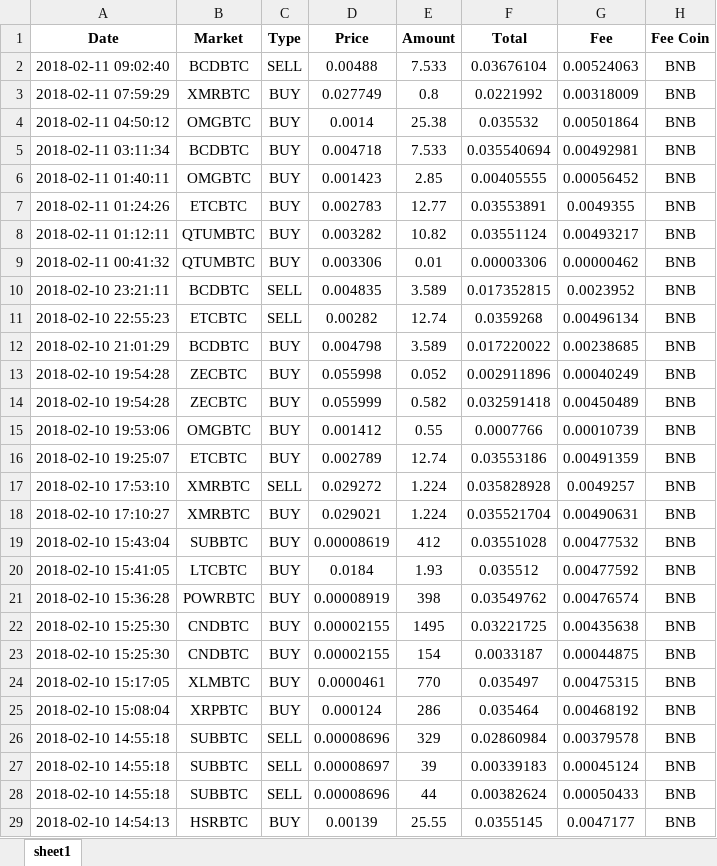
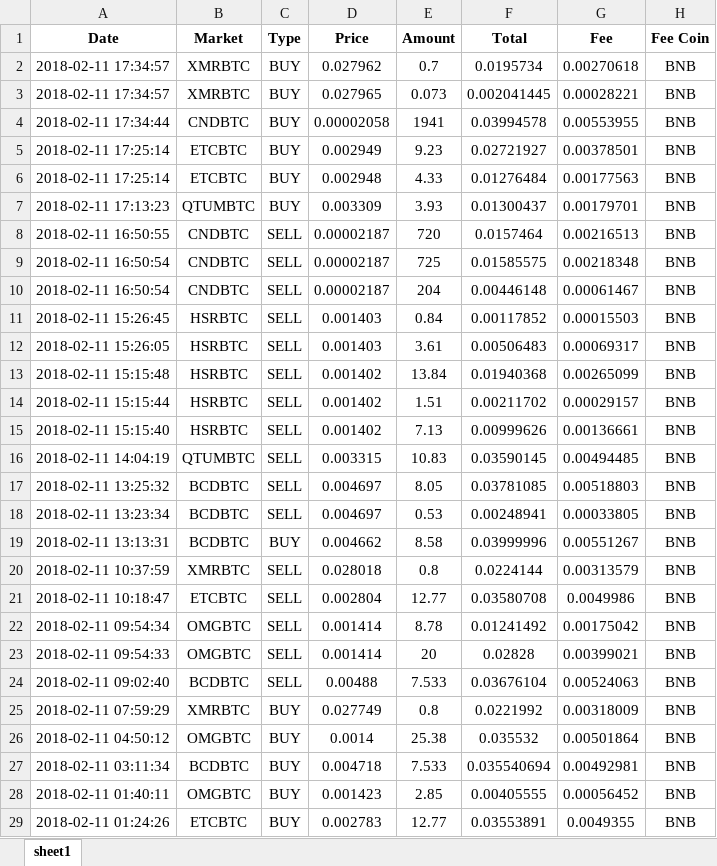
Before and after one commit to koko93s/kokoschmoop, an Excel workbook: TradeHistory.xlsx, sheet sheet1, drawn as a sheet; only a part is shown; the shorter side is filled out with more unchanged rows; values as stored, in another font and other column widths than the file's, no borders; the diff names each change by its address in the sheet, - before the commit and + after, or states it on an @@ line.

```diff
--- a/TradeHistory.xlsx (sheet sheet1)
+++ b/TradeHistory.xlsx (sheet sheet1)
+row 2: 2018-02-11 17:34:57 | XMRBTC | BUY | 0.027962 | 0.7 | 0.0195734 | 0.00270618 | BNB
+row 3: 2018-02-11 17:34:57 | XMRBTC | BUY | 0.027965 | 0.073 | 0.002041445 | 0.00028221 | BNB
+row 4: 2018-02-11 17:34:44 | CNDBTC | BUY | 0.00002058 | 1941 | 0.03994578 | 0.00553955 | BNB
+row 5: 2018-02-11 17:25:14 | ETCBTC | BUY | 0.002949 | 9.23 | 0.02721927 | 0.00378501 | BNB
+row 6: 2018-02-11 17:25:14 | ETCBTC | BUY | 0.002948 | 4.33 | 0.01276484 | 0.00177563 | BNB
+row 7: 2018-02-11 17:13:23 | QTUMBTC | BUY | 0.003309 | 3.93 | 0.01300437 | 0.00179701 | BNB
+row 8: 2018-02-11 16:50:55 | CNDBTC | SELL | 0.00002187 | 720 | 0.0157464 | 0.00216513 | BNB
+row 9: 2018-02-11 16:50:54 | CNDBTC | SELL | 0.00002187 | 725 | 0.01585575 | 0.00218348 | BNB
+row 10: 2018-02-11 16:50:54 | CNDBTC | SELL | 0.00002187 | 204 | 0.00446148 | 0.00061467 | BNB
+row 11: 2018-02-11 15:26:45 | HSRBTC | SELL | 0.001403 | 0.84 | 0.00117852 | 0.00015503 | BNB
+row 12: 2018-02-11 15:26:05 | HSRBTC | SELL | 0.001403 | 3.61 | 0.00506483 | 0.00069317 | BNB
+row 13: 2018-02-11 15:15:48 | HSRBTC | SELL | 0.001402 | 13.84 | 0.01940368 | 0.00265099 | BNB
+row 14: 2018-02-11 15:15:44 | HSRBTC | SELL | 0.001402 | 1.51 | 0.00211702 | 0.00029157 | BNB
+row 15: 2018-02-11 15:15:40 | HSRBTC | SELL | 0.001402 | 7.13 | 0.00999626 | 0.00136661 | BNB
+row 16: 2018-02-11 14:04:19 | QTUMBTC | SELL | 0.003315 | 10.83 | 0.03590145 | 0.00494485 | BNB
+row 17: 2018-02-11 13:25:32 | BCDBTC | SELL | 0.004697 | 8.05 | 0.03781085 | 0.00518803 | BNB
+row 18: 2018-02-11 13:23:34 | BCDBTC | SELL | 0.004697 | 0.53 | 0.00248941 | 0.00033805 | BNB
+row 19: 2018-02-11 13:13:31 | BCDBTC | BUY | 0.004662 | 8.58 | 0.03999996 | 0.00551267 | BNB
+row 20: 2018-02-11 10:37:59 | XMRBTC | SELL | 0.028018 | 0.8 | 0.0224144 | 0.00313579 | BNB
+row 21: 2018-02-11 10:18:47 | ETCBTC | SELL | 0.002804 | 12.77 | 0.03580708 | 0.0049986 | BNB
+row 22: 2018-02-11 09:54:34 | OMGBTC | SELL | 0.001414 | 8.78 | 0.01241492 | 0.00175042 | BNB
+row 23: 2018-02-11 09:54:33 | OMGBTC | SELL | 0.001414 | 20 | 0.02828 | 0.00399021 | BNB
```
Also changed, not shown: 1 other file.
